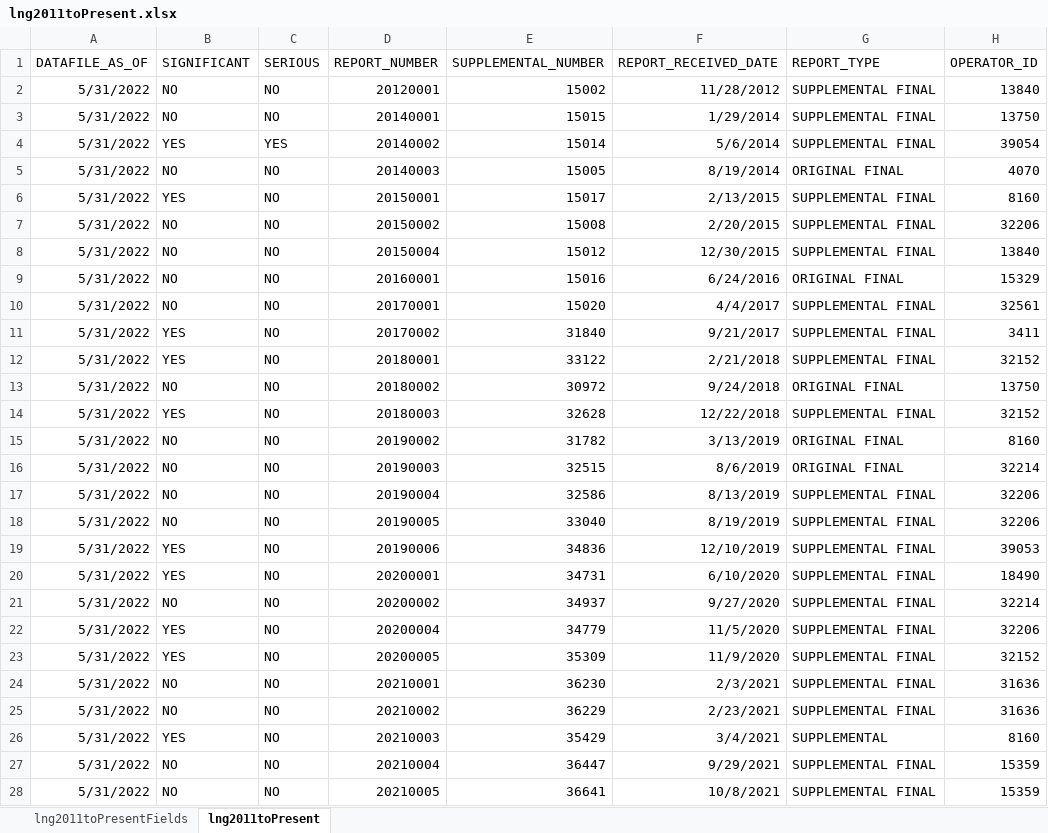
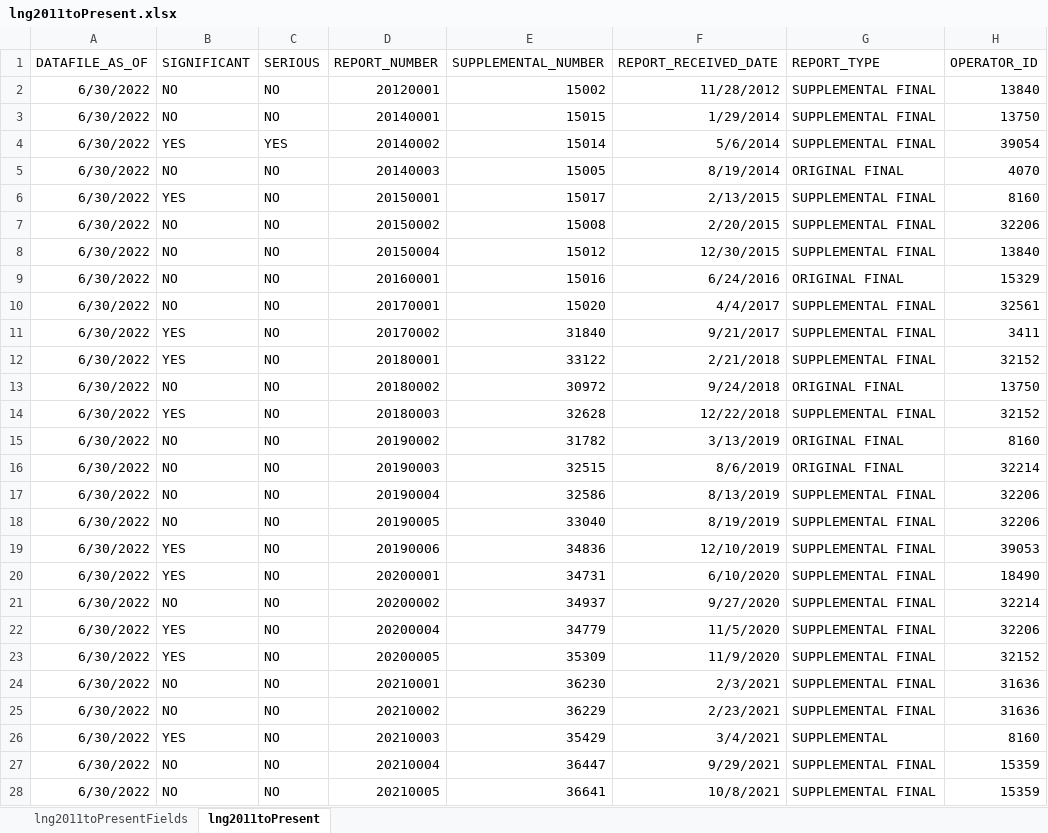
Before and after one commit to jmceager/pst, an Excel workbook: phmsa-clean/data/raw/lng2011toPresent.xlsx, sheet lng2011toPresent, drawn as a sheet; only a part is shown; values as stored, in another font and other column widths than the file's, no borders; the diff covers the shown part only; the diff names each change by its address in the sheet, - before the commit and + after, or states it on an @@ line.

```diff
--- a/phmsa-clean/data/raw/lng2011toPresent.xlsx (sheet lng2011toPresent)
+++ b/phmsa-clean/data/raw/lng2011toPresent.xlsx (sheet lng2011toPresent)
-A2:A28 (DATAFILE_AS_OF): 5/31/2022
+A2:A28 (DATAFILE_AS_OF): 6/30/2022
```
Also changed, not shown: 19 edited cells elsewhere in this sheet, 2 other files.
